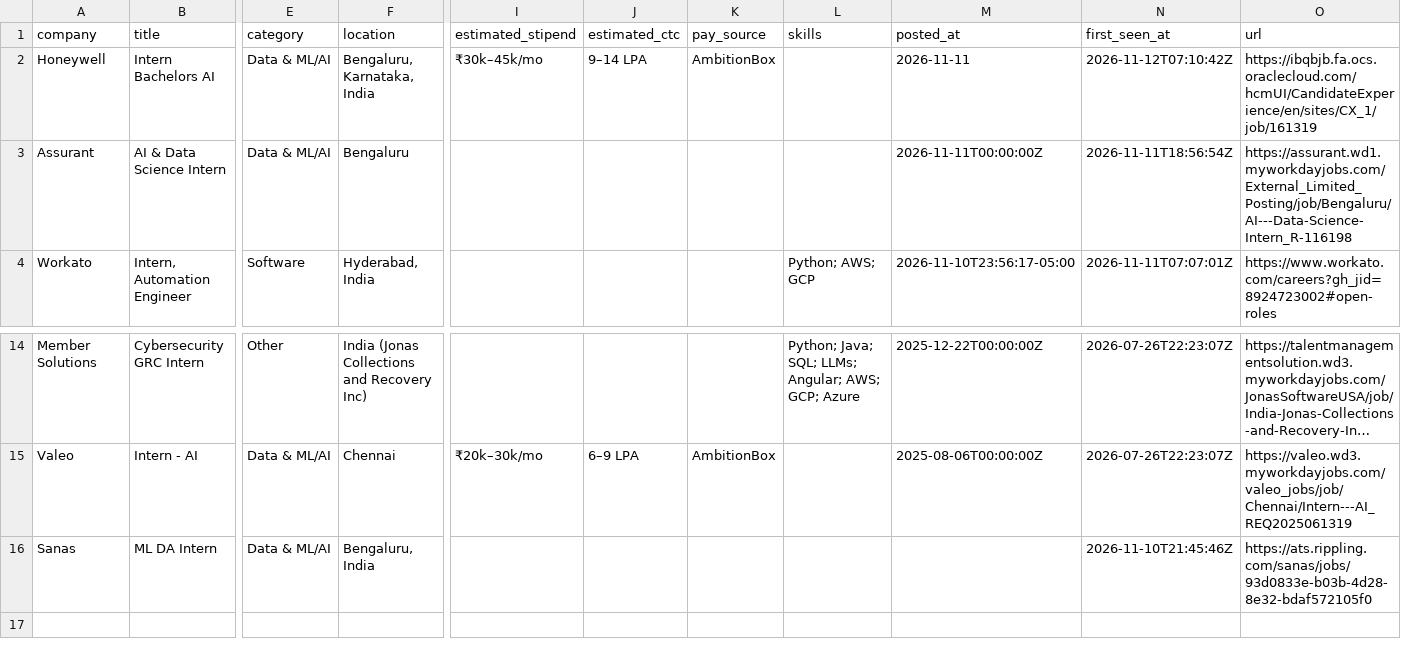
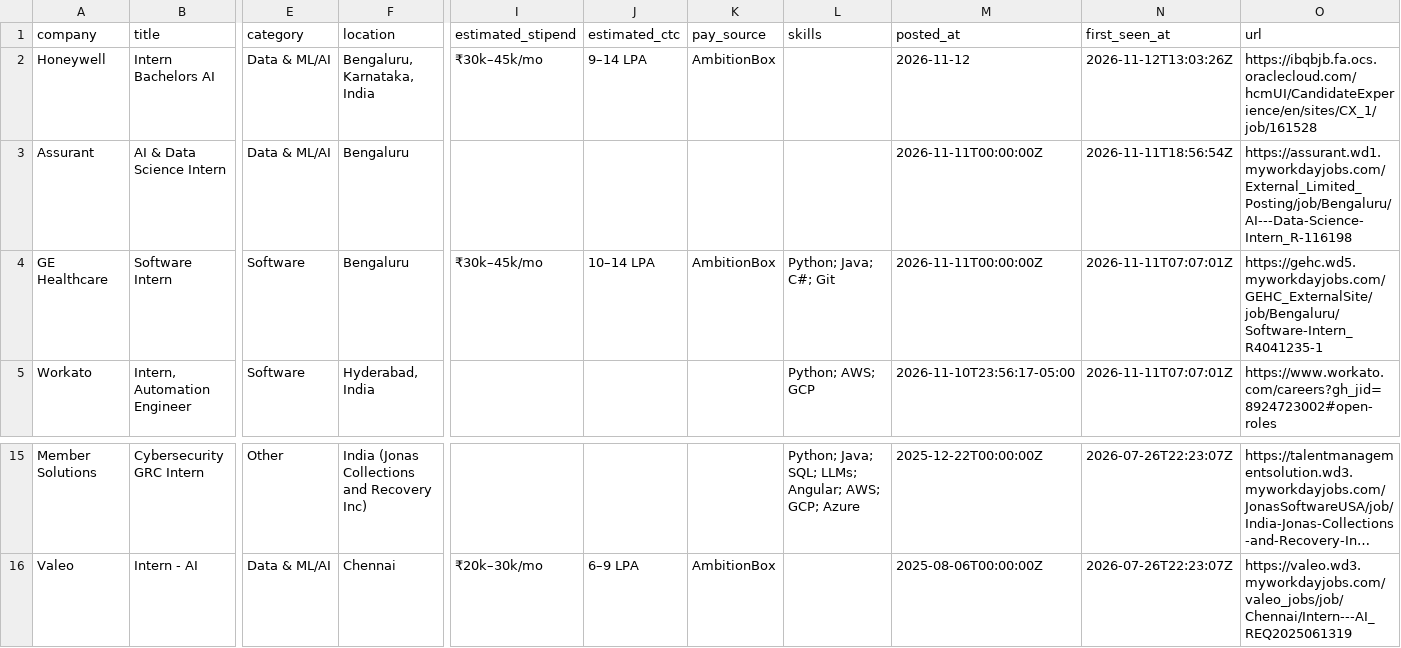
Before and after one commit to Rohan-droid7/internship-engine-india, a CSV file: data/internships.csv, drawn as a sheet; only a part is shown, gaps mark what is left out; long unchanged cells end in …; removed rows and columns are numbered as before the commit, all else as after; rows hold the shown columns only; the diff names each change by its address in the sheet, - before the commit and + after, or states it on an @@ line.

```diff
--- a/data/internships.csv
+++ b/data/internships.csv
-M2 (posted_at): 2026-11-11
+M2 (posted_at): 2026-11-12
-N2 (first_seen_at): 2026-11-12T07:10:42Z
+N2 (first_seen_at): 2026-11-12T13:03:26Z
-O2 (url): https://ibqbjb.fa.ocs.oraclecloud.com/hcmUI/CandidateExperience/en/sites/CX_1/job/161319
+O2 (url): https://ibqbjb.fa.ocs.oraclecloud.com/hcmUI/CandidateExperience/en/sites/CX_1/job/161528
+row 4: GE Healthcare | Software Intern | Software | Bengaluru | ₹30k–45k/mo | 10–14 LPA | AmbitionBox | Python; Java; C#; Git | 2026-11-11T00:00:00Z | 2026-11-11T07:07:01Z | https://gehc.wd5.myworkdayjobs.com/GEHC_ExternalSite/job/Bengaluru/Software-Intern_R4041235-1
-row 16: Sanas | ML DA Intern | Data & ML/AI | Bengaluru, India |  |  |  |  |  | 2026-11-10T21:45:46Z | https://ats.rippling.com/sanas/jobs/93d0833e-b03b-4d28-8e32-bdaf572105f0
```
Also changed, not shown: 14 other files.
